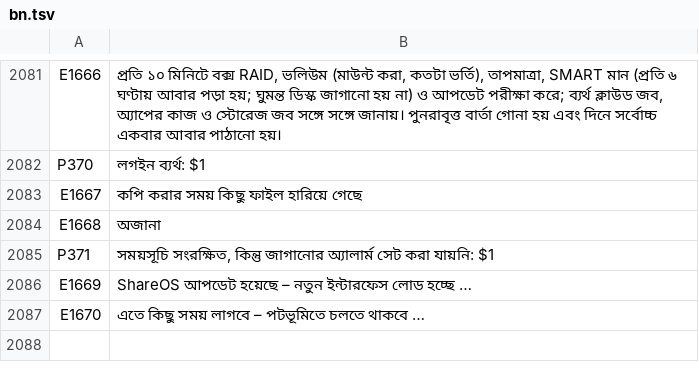
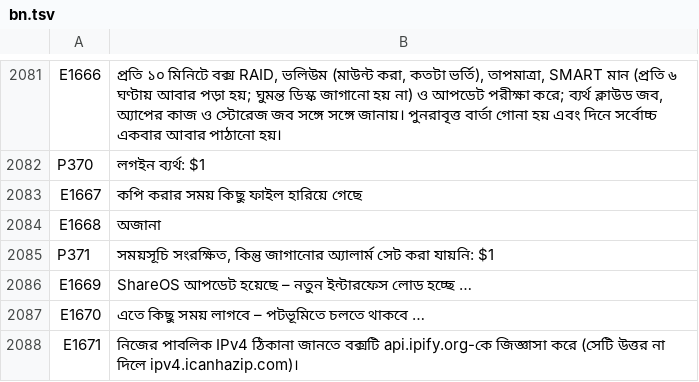
Before and after one commit to UniqueDroid/ShareOS, a TSV file: tools/i18n/bn.tsv, drawn as a sheet; only a part is shown, gaps mark what is left out.

```diff
--- a/tools/i18n/bn.tsv
+++ b/tools/i18n/bn.tsv
@@ -2087 +2087,2 @@ E1669	ShareOS আপডেট হয়েছে – নতুন ইন্ট
 E1670	এতে কিছু সময় লাগবে – পটভূমিতে চলতে থাকবে …
+E1671	নিজের পাবলিক IPv4 ঠিকানা জানতে বক্সটি api.ipify.org-কে জিজ্ঞাসা করে (সেটি উত্তর না দিলে ipv4.icanhazip.com)।
```
Also changed, not shown: tools/i18n/ar.tsv, tools/i18n/de.tsv, 30 other files.
